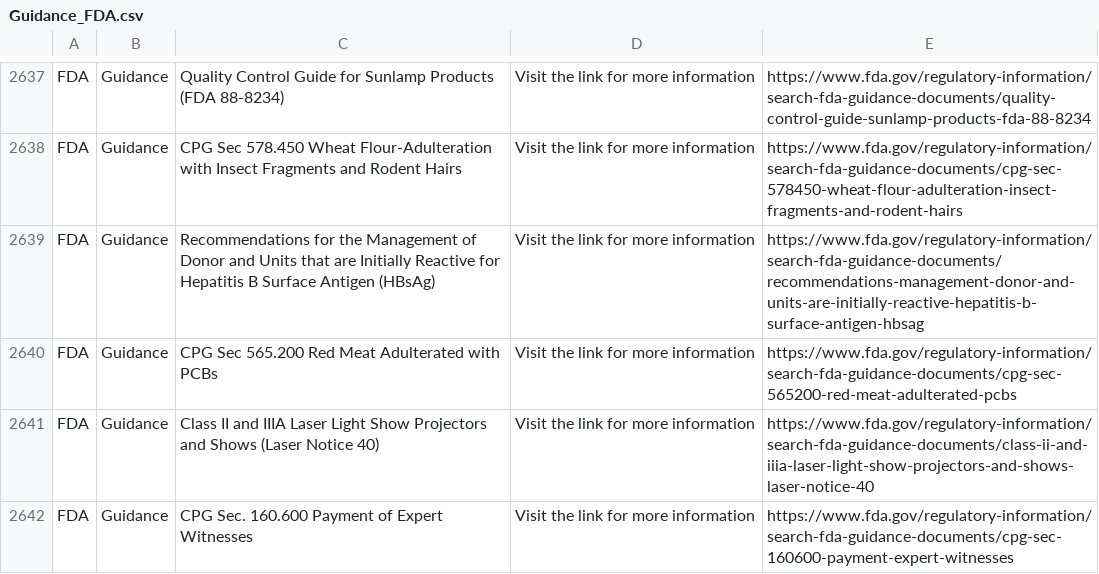
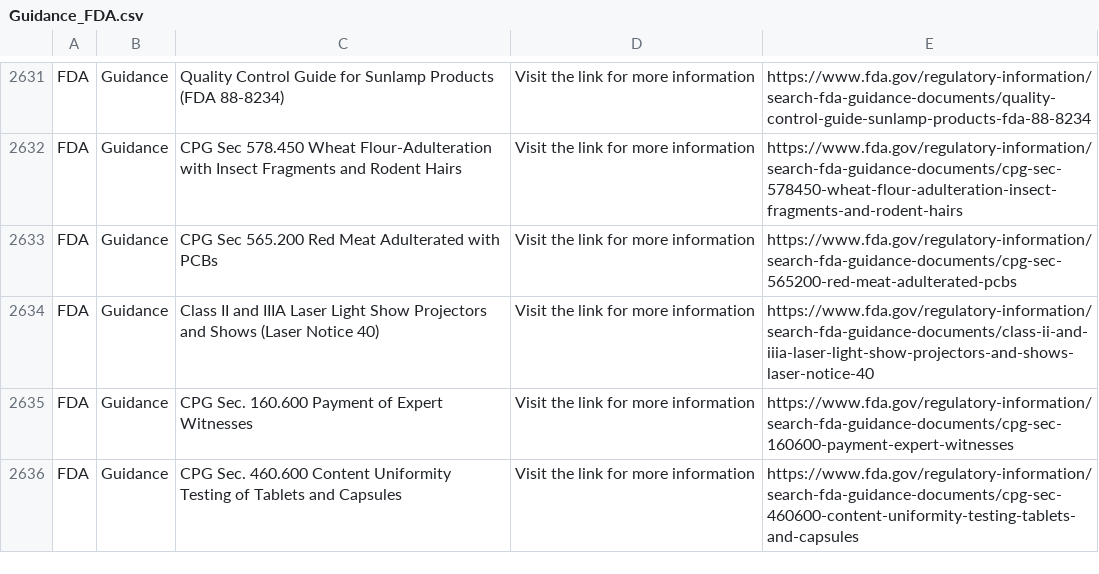
Before and after one commit to MartinCKing/Standards-Selector, a CSV file: Guidance_FDA.csv, drawn as a sheet; only a part is shown, gaps mark what is left out; the shorter side is filled out with more unchanged rows; removed rows and columns are numbered as before the commit, all else as after; the diff covers the shown part only; the diff names each change by its address in the sheet, - before the commit and + after, or states it on an @@ line.

```diff
--- a/Guidance_FDA.csv
+++ b/Guidance_FDA.csv
-row 2639: FDA | Guidance | Recommendations for the Management of Donor and Units that are Initially Reactive for Hepatitis B Surface Antigen (HBsAg) | Visit the link for more information | https://www.fda.gov/regulatory-information/search-fda-guidance-documents/recommendations-management-donor-and-units-are-initially-reactive-hepatitis-b-surface-antigen-hbsag
```
Also changed, not shown: 3 added rows and 9 removed rows elsewhere in this file.
